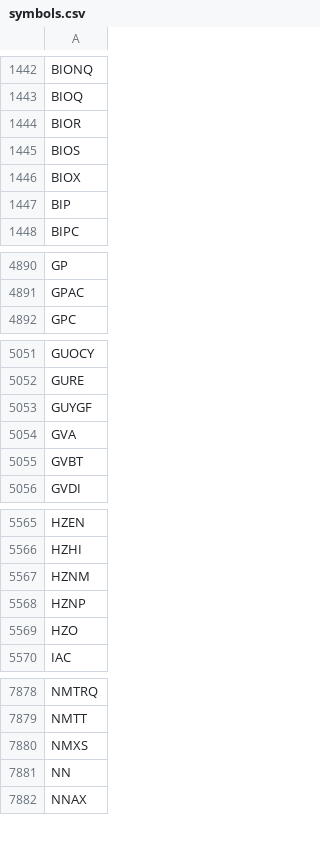
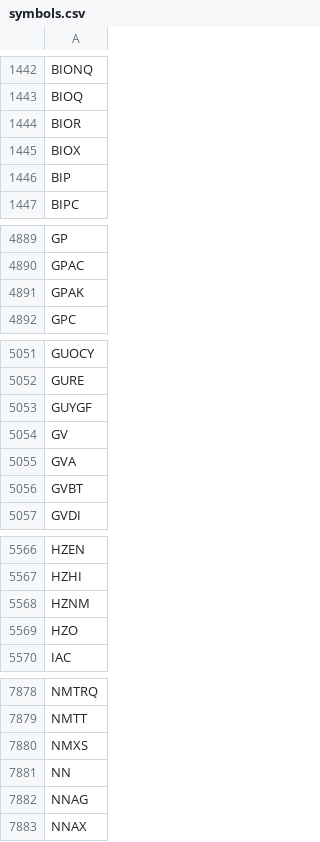
Before and after one commit to melder/symbols_options_csvs, a CSV file: symbols.csv, drawn as a sheet; only a part is shown, gaps mark what is left out; removed rows and columns are numbered as before the commit, all else as after; the diff covers the shown part only; the diff names each change by its address in the sheet, - before the commit and + after, or states it on an @@ line.

Commit message:
2023-10-11 -- updates csvs

```diff
--- a/symbols.csv
+++ b/symbols.csv
-row 1445: BIOS
+row 4891: GPAK
+row 5054: GV
-row 5568: HZNP
+row 7882: NNAG
```
Also changed, not shown: 1 removed row elsewhere in this file.
